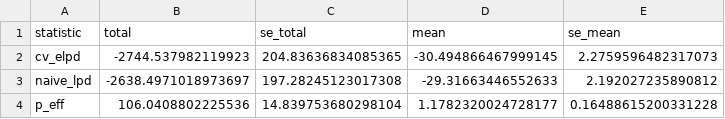
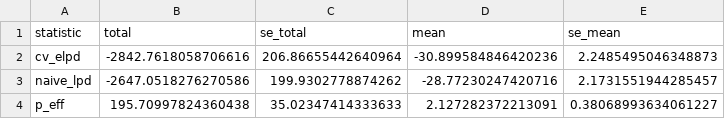
Before and after one commit to mich2000jp/IPD_IOHMM, a CSV file: output/fp_glmhmm_K2_TDist3_Sig3_loo.csv, drawn as a sheet.

```diff
--- a/output/fp_glmhmm_K2_TDist3_Sig3_loo.csv
+++ b/output/fp_glmhmm_K2_TDist3_Sig3_loo.csv
@@ -1,4 +1,4 @@
 statistic,total,se_total,mean,se_mean
-cv_elpd,-2744.537982119923,204.83636834085365,-30.494866467999145,2.2759596482317073
-naive_lpd,-2638.4971018973697,197.28245123017308,-29.31663446552633,2.192027235890812
-p_eff,106.0408802225536,14.839753680298104,1.1782320024728177,0.16488615200331228
+cv_elpd,-2842.7618058706616,206.86655442640964,-30.899584846420236,2.2485495046348873
+naive_lpd,-2647.0518276270586,199.9302778874262,-28.77230247420716,2.1731551944285457
+p_eff,195.70997824360438,35.02347414333633,2.127282372213091,0.38068993634061227
```
Also changed, not shown: output/fp_glmhmm_K2_TDist3_Sig3_summary.csv, output/sp_glmhmm_K2_TDist3_Sig3_loo.csv, 37 other files.
